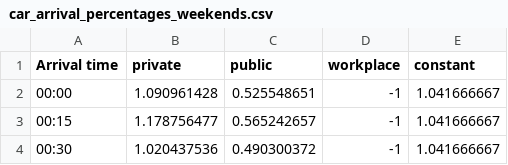
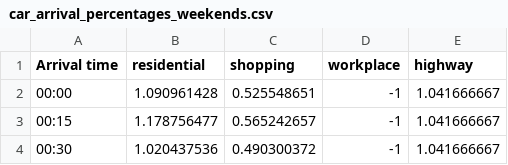
Before and after one commit to ponseko/chargax, a CSV file: chargax/data/car_arrival_percentages_weekends.csv, drawn as a sheet; only a part is shown.

```diff
--- a/chargax/data/car_arrival_percentages_weekends.csv
+++ b/chargax/data/car_arrival_percentages_weekends.csv
@@ -1,2 +1,2 @@
-Arrival time,private,public,workplace,constant
+Arrival time,residential,shopping,workplace,highway
 00:00,1.090961428,0.525548651,-1,1.041666667
```
Also changed, not shown: chargax/data/car_arrival_percentages_workdays.csv, chargax/data/car_connection_times.csv, 7 other files.
